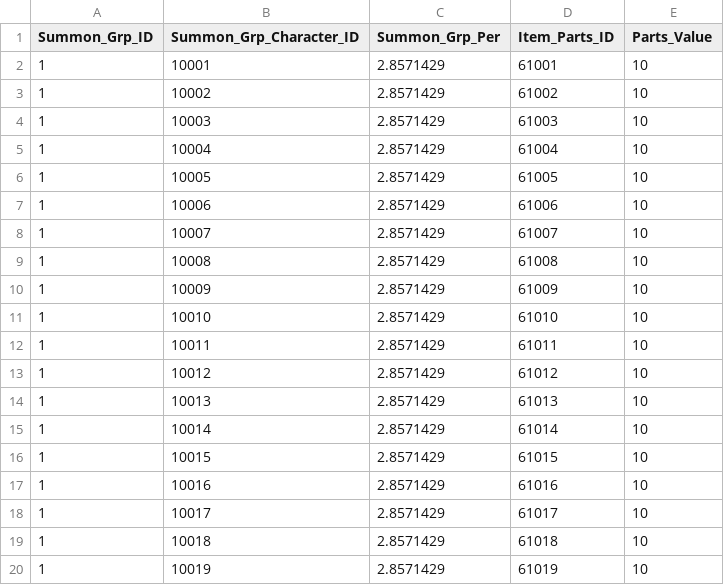
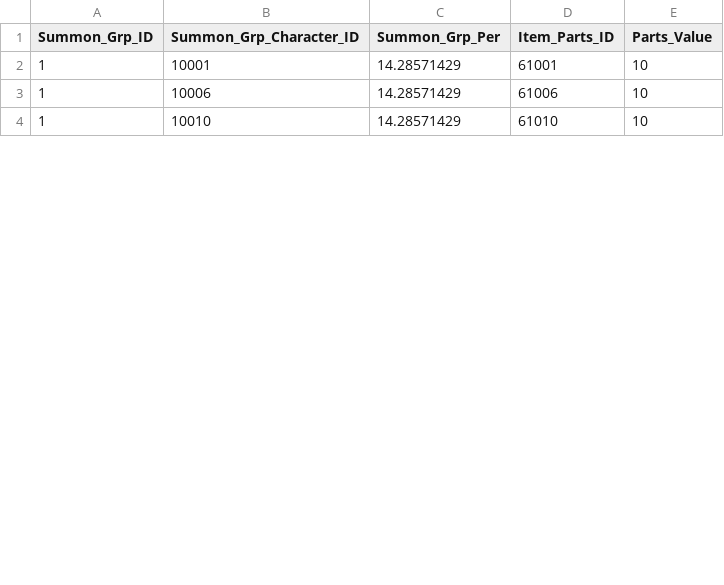
Before and after one commit to wodud1378/castle-hero, a CSV file: CastleHero-UnityClient/Assets/Resources/LocalDB/Summon_Grp_Table.csv, drawn as a sheet; only a part is shown; the diff covers the shown part only.

Commit message:
소환 테이블 수정

```diff
--- a/CastleHero-UnityClient/Assets/Resources/LocalDB/Summon_Grp_Table.csv
+++ b/CastleHero-UnityClient/Assets/Resources/LocalDB/Summon_Grp_Table.csv
@@ -1,20 +1,4 @@
 Summon_Grp_ID,Summon_Grp_Character_ID,Summon_Grp_Per,Item_Parts_ID,Parts_Value
-1,10001,2.8571429,61001,10
-1,10002,2.8571429,61002,10
-1,10003,2.8571429,61003,10
-1,10004,2.8571429,61004,10
-1,10005,2.8571429,61005,10
-1,10006,2.8571429,61006,10
-1,10007,2.8571429,61007,10
-1,10008,2.8571429,61008,10
-1,10009,2.8571429,61009,10
-1,10010,2.8571429,61010,10
-1,10011,2.8571429,61011,10
-1,10012,2.8571429,61012,10
-1,10013,2.8571429,61013,10
-1,10014,2.8571429,61014,10
-1,10015,2.8571429,61015,10
-1,10016,2.8571429,61016,10
-1,10017,2.8571429,61017,10
-1,10018,2.8571429,61018,10
-1,10019,2.8571429,61019,10
+1,10001,14.28571429,61001,10
+1,10006,14.28571429,61006,10
+1,10010,14.28571429,61010,10
```
Also changed, not shown: 12 removed rows and 4 edited cells elsewhere in this file.
